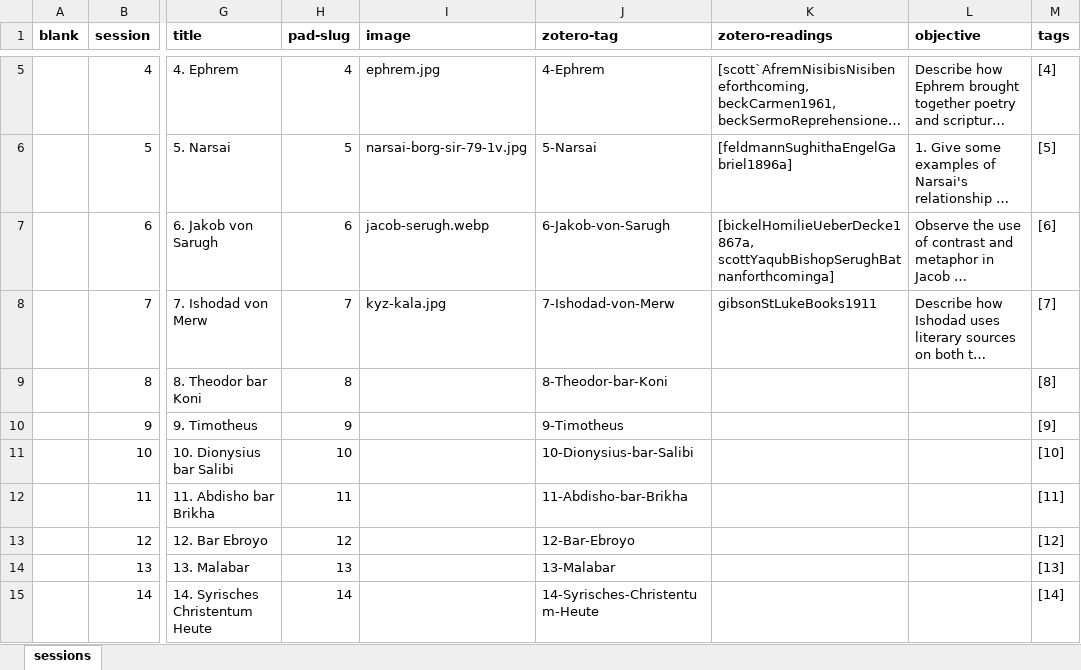
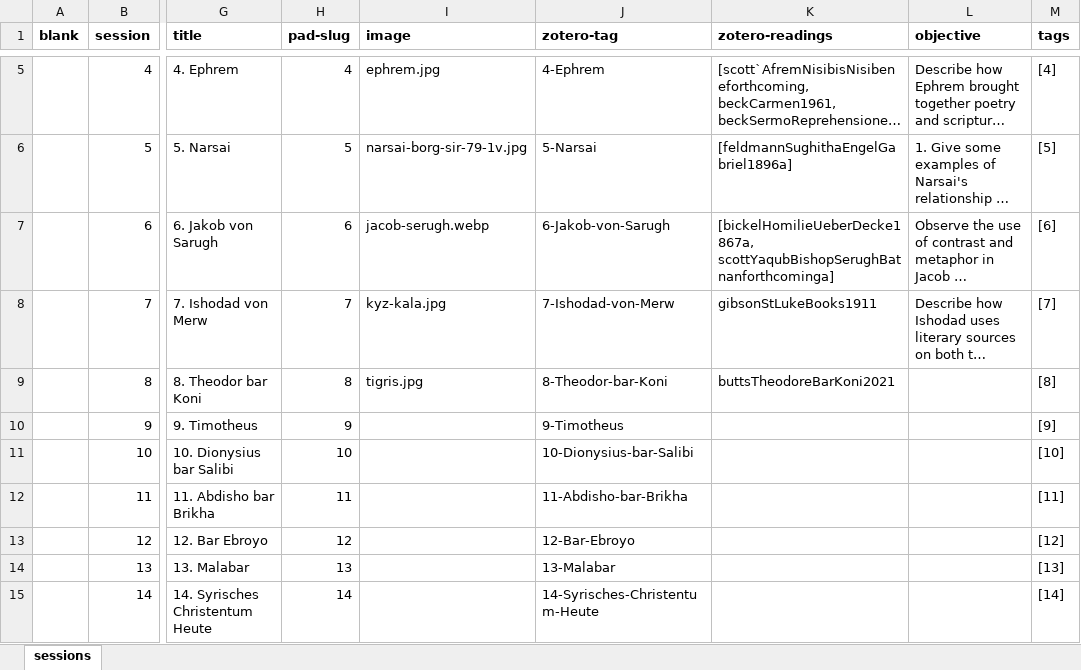
Before and after one commit to jirelations/23syrisch, an Excel workbook: _data/sessions.xlsx, sheet sessions, drawn as a sheet; only a part is shown, gaps mark what is left out; long unchanged cells end in …; values as stored, in another font and other column widths than the file's, no borders; the diff names each change by its address in the sheet, - before the commit and + after, or states it on an @@ line.

Commit message:
Session 8

```diff
--- a/_data/sessions.xlsx (sheet sessions)
+++ b/_data/sessions.xlsx (sheet sessions)
-I9 (image): (empty)
+I9 (image): tigris.jpg
-K9 (zotero-readings): (empty)
+K9 (zotero-readings): buttsTheodoreBarKoni2021
```
Also changed, not shown: 4 other files.
